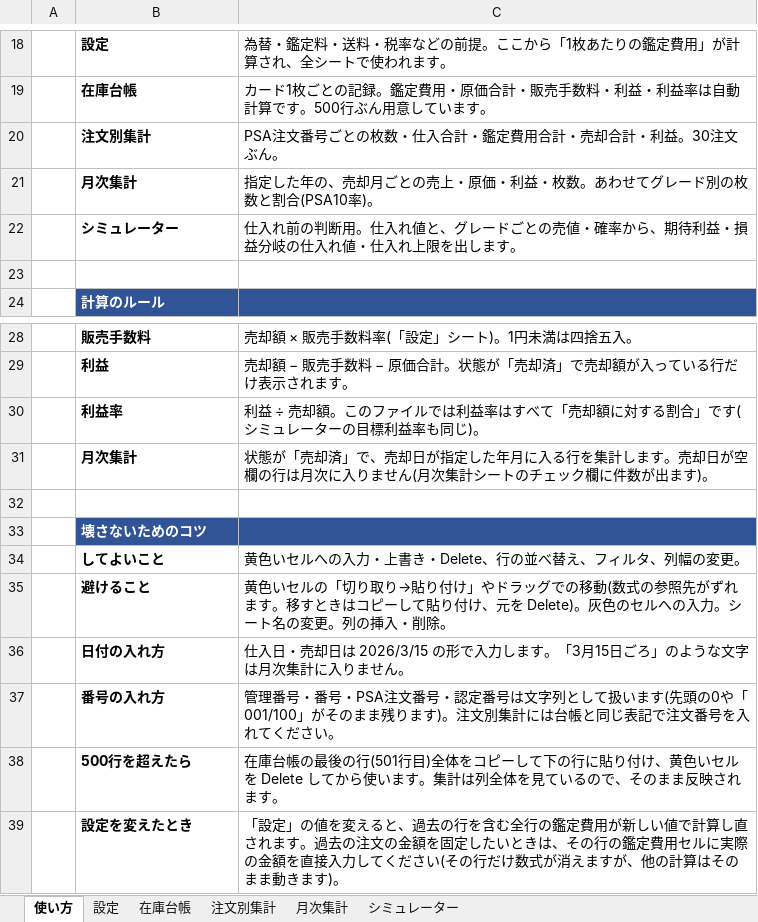
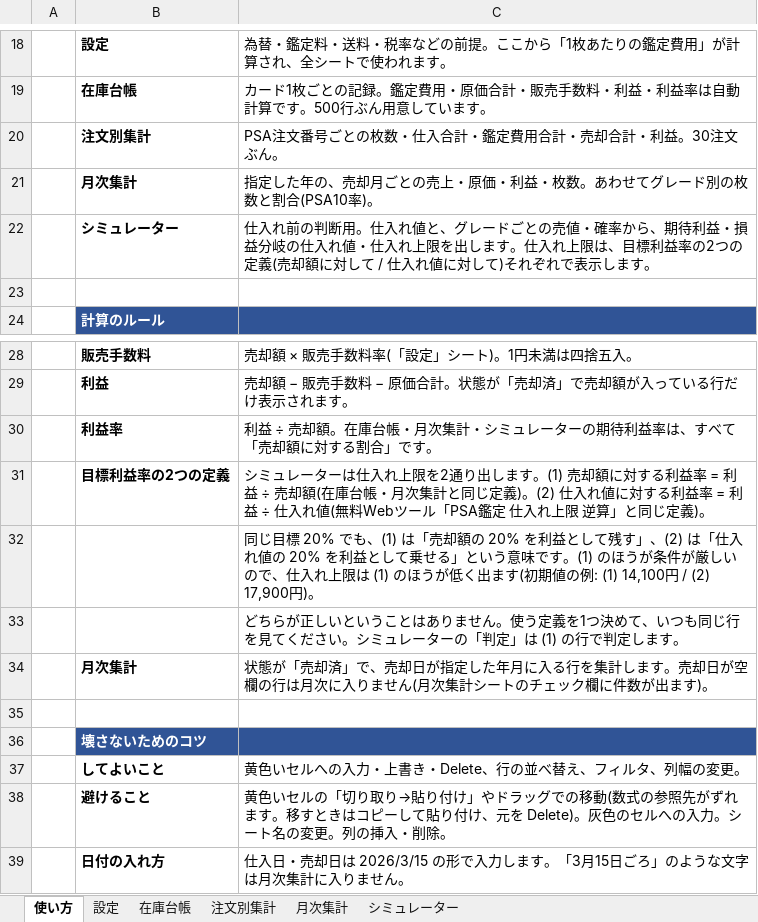
Before and after one commit to n0619y/toto, an Excel workbook: products/psa-sheet/dist/psa-shushi-kanri.xlsx, sheet 使い方, drawn as a sheet; only a part is shown, gaps mark what is left out; the shorter side is filled out with more unchanged rows; values as stored, in another font and other column widths than the file's, no borders; the diff names each change by its address in the sheet, - before the commit and + after, or states it on an @@ line.

```diff
--- a/products/psa-sheet/dist/psa-shushi-kanri.xlsx (sheet 使い方)
+++ b/products/psa-sheet/dist/psa-shushi-kanri.xlsx (sheet 使い方)
-C22: …します。
+C22: …します。仕入れ上限は、目標利益率の2つの定義(売却額に対して / 仕入れ値に対して)それぞれで表示します。
-C30: …売却額。このファイルでは利益率はすべて「売却額に対する割合」です(シミュレーターの目標利益率も同じ)。
+C30: …売却額。在庫台帳・月次集計・シミュレーターの期待利益率は、すべて「売却額に対する割合」です。
+row 31:  | 目標利益率の2つの定義 | シミュレーターは仕入れ上限を2通り出します。(1) 売却額に対する利益率 = 利益 ÷ 売却額(在庫台帳・月次集計と同じ定義)。(2) 仕入れ値に対する利益率 = 利益 ÷ 仕入れ値(無料Webツール「PSA鑑定 仕入れ上限 逆算」と同じ定義)。
+row 32:  |  | 同じ目標 20% でも、(1) は「売却額の 20% を利益として残す」、(2) は「仕入れ値の 20% を利益として乗せる」という意味です。(1) のほうが条件が厳しいので、仕入れ上限は (1) のほうが低く出ます(初期値の例: (1) 14,100円 / (2) 17,900円)。
+row 33:  |  | どちらが正しいということはありません。使う定義を1つ決めて、いつも同じ行を見てください。シミュレーターの「判定」は (1) の行で判定します。
```
Also changed, not shown: sheet シミュレーター, 8 other files.
